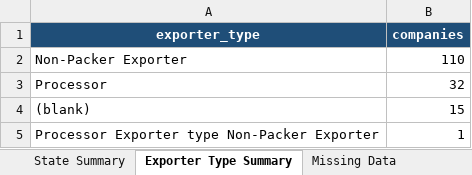
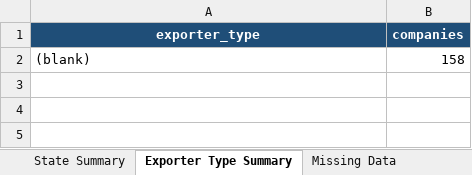
Before and after one commit to Theo-Lorenc/exporter-intelligence-pipeline, an Excel workbook: exporters_master.xlsx, sheet Exporter Type Summary, drawn as a sheet; values as stored, in another font and other column widths than the file's, no borders; conditional formats not drawn; removed rows and columns are numbered as before the commit, all else as after; the diff names each change by its address in the sheet, - before the commit and + after, or states it on an @@ line.

```diff
--- a/exporters_master.xlsx (sheet Exporter Type Summary)
+++ b/exporters_master.xlsx (sheet Exporter Type Summary)
-row 2: Non-Packer Exporter | 110
-row 3: Processor | 32
-B2 (companies): 15
+B2 (companies): 158
-row 5: Processor Exporter type Non-Packer Exporter | 1
```
Also changed, not shown: sheet Product Match Audit, sheet Manual Verification, sheet Brokerage Targets, sheet Contacts, sheet Companies, sheet Company Profile, 9 more sheets, 11 other files.
